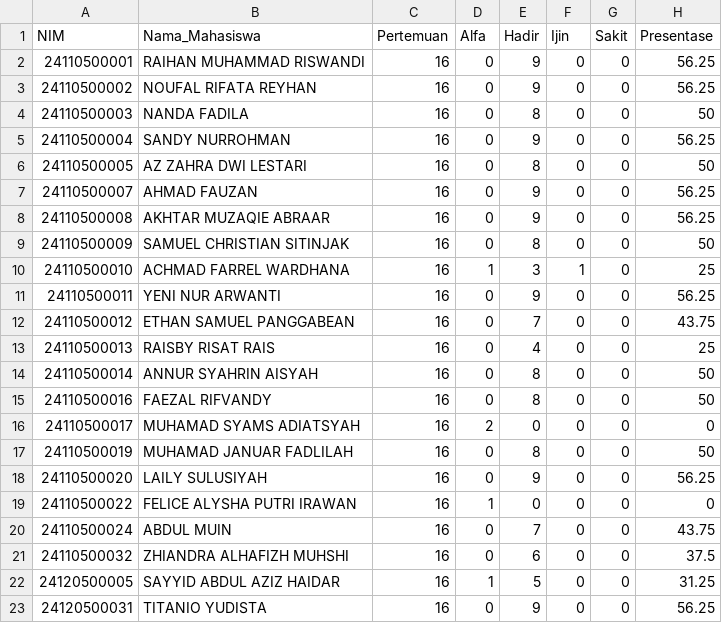
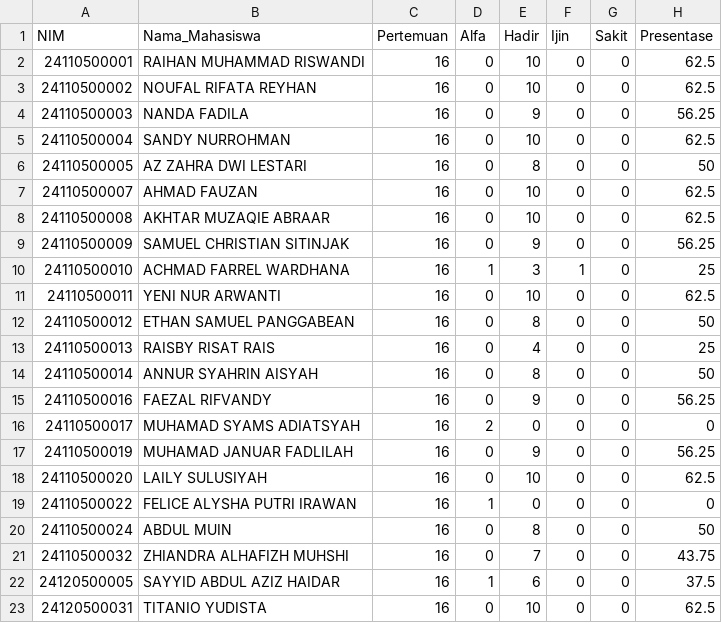
Before and after one commit to adambhuana/uts_2024_genap, a CSV file: absensi_com_pro_reguler_sains_data.csv, drawn as a sheet.

Commit message:
Add files via upload

```diff
--- a/absensi_com_pro_reguler_sains_data.csv
+++ b/absensi_com_pro_reguler_sains_data.csv
@@ -1,23 +1,23 @@
 NIM,Nama_Mahasiswa,Pertemuan,Alfa,Hadir,Ijin,Sakit,Presentase
-24110500001,RAIHAN MUHAMMAD RISWANDI,16,0,9,0,0,56.25
-24110500002,NOUFAL RIFATA REYHAN,16,0,9,0,0,56.25
-24110500003,NANDA FADILA,16,0,8,0,0,50
-24110500004,SANDY NURROHMAN,16,0,9,0,0,56.25
+24110500001,RAIHAN MUHAMMAD RISWANDI,16,0,10,0,0,62.5
+24110500002,NOUFAL RIFATA REYHAN,16,0,10,0,0,62.5
+24110500003,NANDA FADILA,16,0,9,0,0,56.25
+24110500004,SANDY NURROHMAN,16,0,10,0,0,62.5
 24110500005,AZ ZAHRA DWI LESTARI,16,0,8,0,0,50
-24110500007,AHMAD FAUZAN,16,0,9,0,0,56.25
-24110500008,AKHTAR MUZAQIE ABRAAR,16,0,9,0,0,56.25
-24110500009,SAMUEL CHRISTIAN SITINJAK,16,0,8,0,0,50
+24110500007,AHMAD FAUZAN,16,0,10,0,0,62.5
+24110500008,AKHTAR MUZAQIE ABRAAR,16,0,10,0,0,62.5
+24110500009,SAMUEL CHRISTIAN SITINJAK,16,0,9,0,0,56.25
 24110500010,ACHMAD FARREL WARDHANA,16,1,3,1,0,25
-24110500011,YENI NUR ARWANTI,16,0,9,0,0,56.25
-24110500012,ETHAN SAMUEL PANGGABEAN,16,0,7,0,0,43.75
+24110500011,YENI NUR ARWANTI,16,0,10,0,0,62.5
+24110500012,ETHAN SAMUEL PANGGABEAN,16,0,8,0,0,50
 24110500013,RAISBY RISAT RAIS,16,0,4,0,0,25
 24110500014,ANNUR SYAHRIN AISYAH,16,0,8,0,0,50
-24110500016,FAEZAL RIFVANDY,16,0,8,0,0,50
+24110500016,FAEZAL RIFVANDY,16,0,9,0,0,56.25
 24110500017,MUHAMAD SYAMS ADIATSYAH,16,2,0,0,0,0
-24110500019,MUHAMAD JANUAR FADLILAH,16,0,8,0,0,50
-24110500020,LAILY SULUSIYAH,16,0,9,0,0,56.25
+24110500019,MUHAMAD JANUAR FADLILAH,16,0,9,0,0,56.25
+24110500020,LAILY SULUSIYAH,16,0,10,0,0,62.5
 24110500022,FELICE ALYSHA PUTRI IRAWAN,16,1,0,0,0,0
-24110500024,ABDUL MUIN,16,0,7,0,0,43.75
-24110500032,ZHIANDRA ALHAFIZH MUHSHI,16,0,6,0,0,37.5
-24120500005,SAYYID ABDUL AZIZ HAIDAR,16,1,5,0,0,31.25
-24120500031,TITANIO YUDISTA,16,0,9,0,0,56.25
+24110500024,ABDUL MUIN,16,0,8,0,0,50
+24110500032,ZHIANDRA ALHAFIZH MUHSHI,16,0,7,0,0,43.75
+24120500005,SAYYID ABDUL AZIZ HAIDAR,16,1,6,0,0,37.5
+24120500031,TITANIO YUDISTA,16,0,10,0,0,62.5
```
